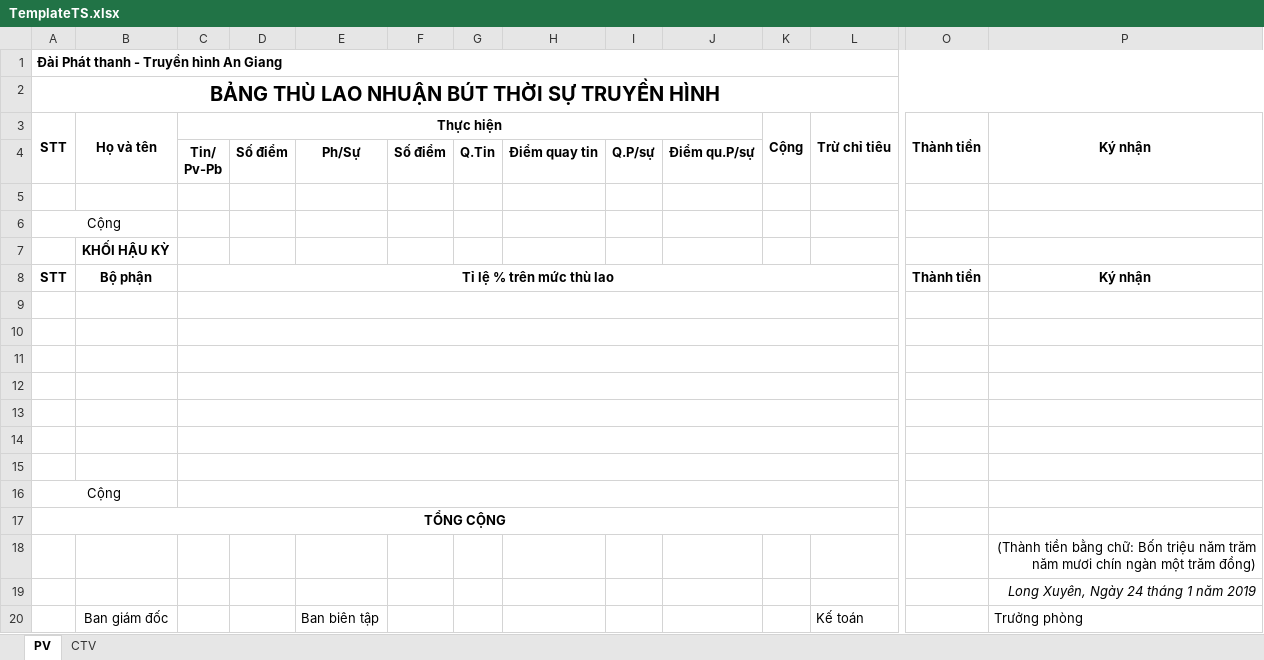
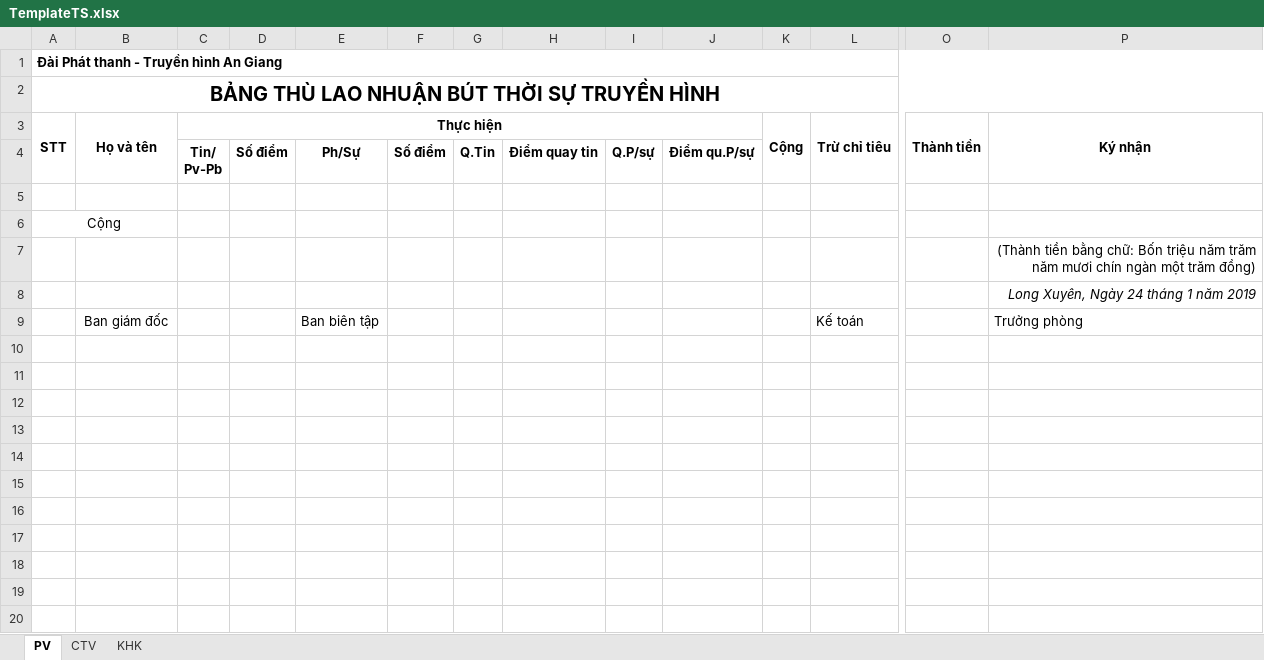
Before and after one commit to tiendat1997/ATV-Allowance, an Excel workbook: ATV_Allowance/Templates/TemplateTS.xlsx, sheet PV, drawn as a sheet; only a part is shown, gaps mark what is left out; values as stored, in another font and other column widths than the file's, no borders; rows hold the shown columns only; the diff names each change by its address in the sheet, - before the commit and + after, or states it on an @@ line.

```diff
--- a/ATV_Allowance/Templates/TemplateTS.xlsx (sheet PV)
+++ b/ATV_Allowance/Templates/TemplateTS.xlsx (sheet PV)
+sheet tab: KHK
-row 7:  | KHỐI HẬU KỲ
-row 8: STT | Bộ phận | Tỉ lệ % trên mức thù lao |  |  |  |  |  |  |  |  |  | Thành tiền | Ký nhận
-row 9: (empty)
-row 10: (empty)
-row 11: (empty)
-row 12: (empty)
-row 13: (empty)
-row 14: (empty)
-row 15: (empty)
-row 16: Cộng
-row 17: TỔNG CỘNG
```
Also changed, not shown: ATV_Allowance/Templates/TemplateTS_KHK.xlsx, 2 other files.
